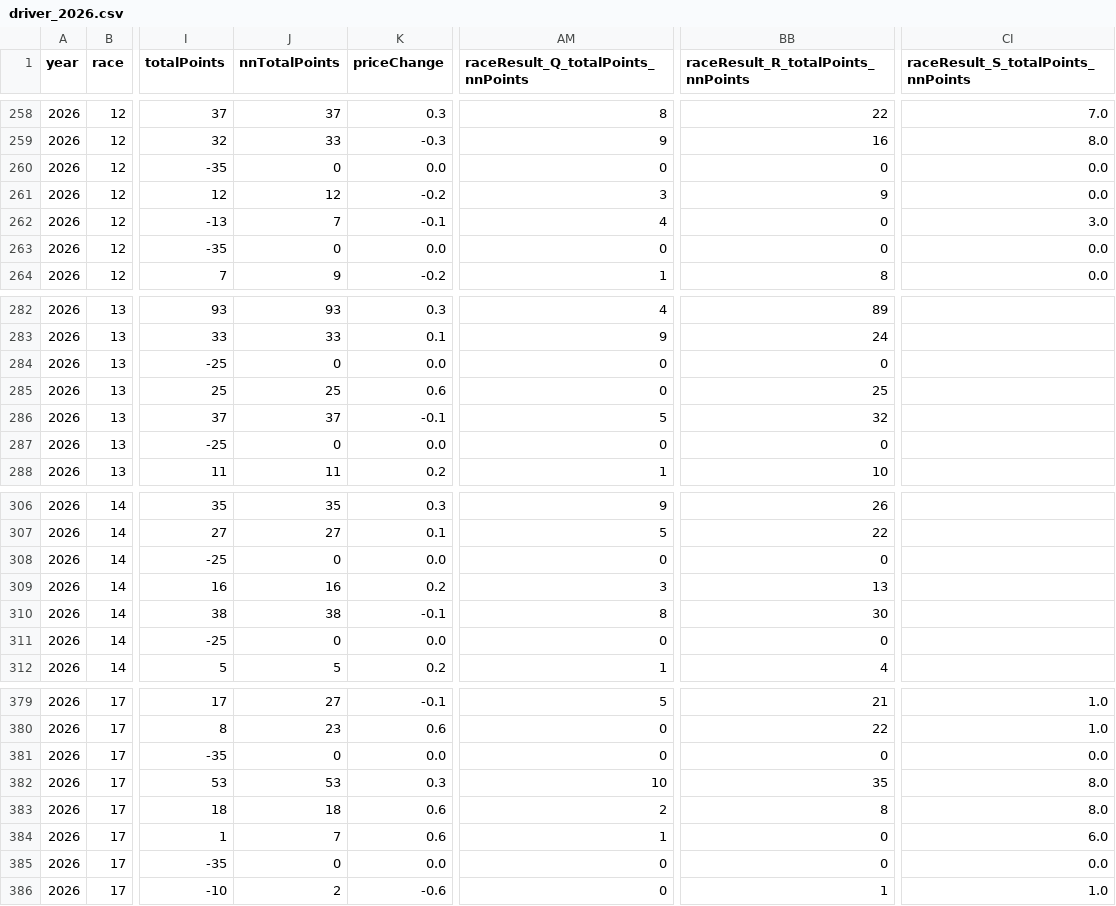
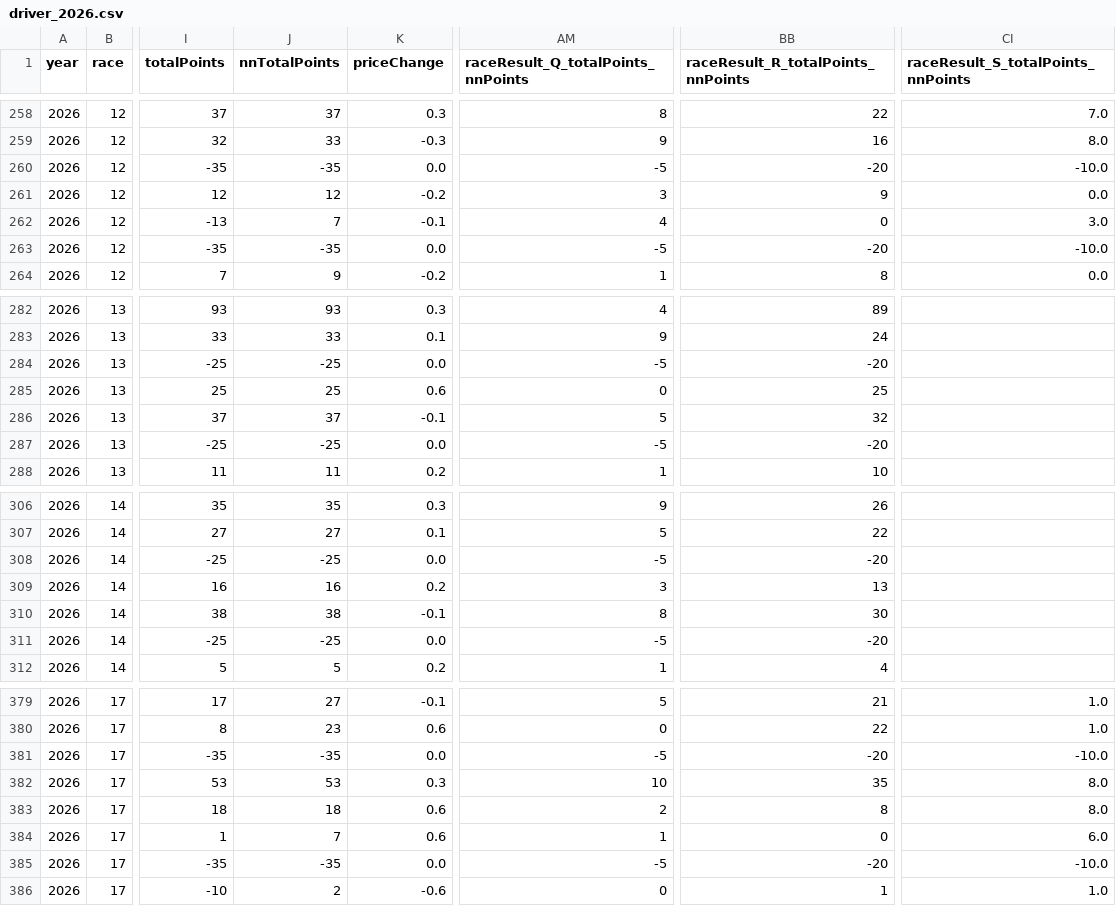
Before and after one commit to jguptil1/f1-fantasy-tables, a CSV file: tables/drivers/driver_2026.csv, drawn as a sheet; only a part is shown, gaps mark what is left out; the diff covers the shown part only; the diff names each change by its address in the sheet, - before the commit and + after, or states it on an @@ line.

```diff
--- a/tables/drivers/driver_2026.csv
+++ b/tables/drivers/driver_2026.csv
-J260 (nnTotalPoints): 0
+J260 (nnTotalPoints): -35
-AM260: 0
+AM260: -5
-BB260: 0
+BB260: -20
-CI260: 0.0
+CI260: -10.0
-J263 (nnTotalPoints): 0
+J263 (nnTotalPoints): -35
-AM263: 0
+AM263: -5
-BB263: 0
+BB263: -20
-CI263: 0.0
+CI263: -10.0
-J284 (nnTotalPoints): 0
+J284 (nnTotalPoints): -25
-AM284: 0
+AM284: -5
-BB284: 0
+BB284: -20
-J287 (nnTotalPoints): 0
+J287 (nnTotalPoints): -25
-AM287: 0
+AM287: -5
-BB287: 0
+BB287: -20
-J308 (nnTotalPoints): 0
+J308 (nnTotalPoints): -25
-AM308: 0
+AM308: -5
-BB308: 0
+BB308: -20
-J311 (nnTotalPoints): 0
+J311 (nnTotalPoints): -25
-AM311: 0
+AM311: -5
-BB311: 0
+BB311: -20
-J381 (nnTotalPoints): 0
+J381 (nnTotalPoints): -35
-AM381: 0
+AM381: -5
-BB381: 0
+BB381: -20
-CI381: 0.0
+CI381: -10.0
-J385 (nnTotalPoints): 0
+J385 (nnTotalPoints): -35
-AM385: 0
+AM385: -5
-BB385: 0
+BB385: -20
-CI385: 0.0
+CI385: -10.0
```
Also changed, not shown: 18 edited cells elsewhere in this file, tables/drivers/driver_2025.csv, 1 other file.
